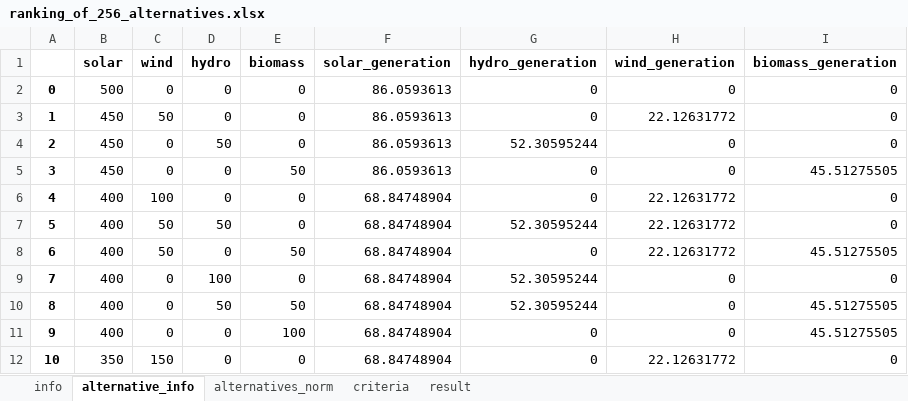
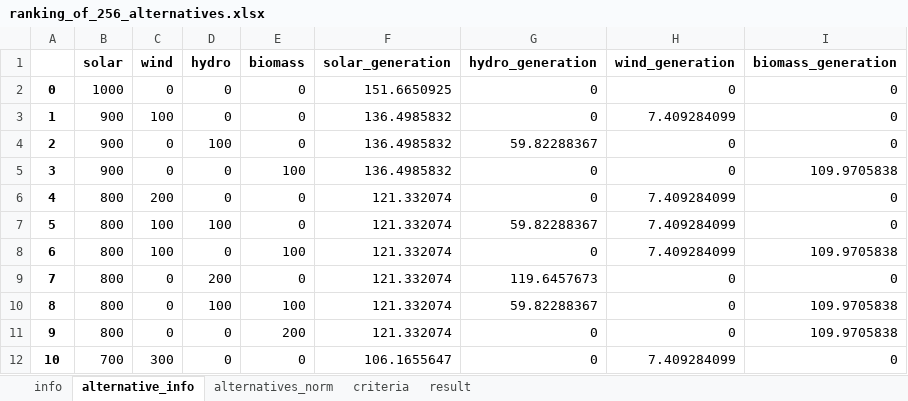
Before and after one commit to MateoBarrera/ResearchDev, an Excel workbook: Repo/Articulo1/output/ranking_of_256_alternatives.xlsx, sheet alternative_info, drawn as a sheet; only a part is shown; values as stored, in another font and other column widths than the file's, no borders; the diff covers the shown part only; the diff names each change by its address in the sheet, - before the commit and + after, or states it on an @@ line.

```diff
--- a/Repo/Articulo1/output/ranking_of_256_alternatives.xlsx (sheet alternative_info)
+++ b/Repo/Articulo1/output/ranking_of_256_alternatives.xlsx (sheet alternative_info)
-B2 (solar): 500
+B2 (solar): 1000
-F2 (solar_generation): 86.0593613
+F2 (solar_generation): 151.6650925
-B3:B5 (solar): 450
+B3:B5 (solar): 900
-C3 (wind): 50
+C3 (wind): 100
-F3:F5 (solar_generation): 86.0593613
+F3:F5 (solar_generation): 136.4985832
-H3 (wind_generation): 22.12631772
+H3 (wind_generation): 7.409284099
-D4 (hydro): 50
+D4 (hydro): 100
-G4 (hydro_generation): 52.30595244
+G4 (hydro_generation): 59.82288367
-E5 (biomass): 50
+E5 (biomass): 100
-I5 (biomass_generation): 45.51275505
+I5 (biomass_generation): 109.9705838
-B6:B11 (solar): 400
+B6:B11 (solar): 800
-C6 (wind): 100
+C6 (wind): 200
-F6:F11 (solar_generation): 68.84748904
+F6:F11 (solar_generation): 121.332074
-H6:H8 (wind_generation): 22.12631772
+H6:H8 (wind_generation): 7.409284099
-C7:C8 (wind): 50
+C7:C8 (wind): 100
-D7 (hydro): 50
+D7 (hydro): 100
-G7 (hydro_generation): 52.30595244
+G7 (hydro_generation): 59.82288367
-E8 (biomass): 50
+E8 (biomass): 100
-I8 (biomass_generation): 45.51275505
+I8 (biomass_generation): 109.9705838
-D9 (hydro): 100
+D9 (hydro): 200
-G9 (hydro_generation): 52.30595244
+G9 (hydro_generation): 119.6457673
-D10 (hydro): 50
+D10 (hydro): 100
-E10 (biomass): 50
+E10 (biomass): 100
-G10 (hydro_generation): 52.30595244
+G10 (hydro_generation): 59.82288367
-I10:I11 (biomass_generation): 45.51275505
+I10:I11 (biomass_generation): 109.9705838
-E11 (biomass): 100
+E11 (biomass): 200
-B12 (solar): 350
+B12 (solar): 700
-C12 (wind): 150
+C12 (wind): 300
-F12 (solar_generation): 68.84748904
+F12 (solar_generation): 106.1655647
-H12 (wind_generation): 22.12631772
+H12 (wind_generation): 7.409284099
```
Also changed, not shown: 1504 edited cells elsewhere in this sheet, sheet alternatives_norm, sheet result, sheet info, 33 other files.
